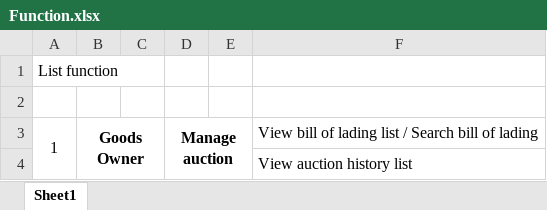
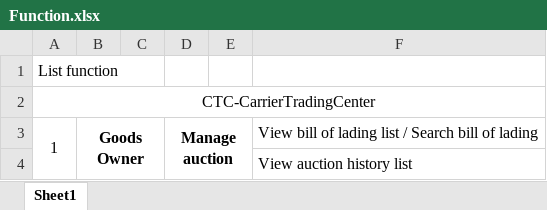
Before and after one commit to sangnvus/2017IS01, an Excel workbook: WIP/Users/DuongLV/FunctionList/Function.xlsx, sheet Sheet1, drawn as a sheet; only a part is shown; values as stored, in another font and other column widths than the file's, no borders; the diff names each change by its address in the sheet, - before the commit and + after, or states it on an @@ line.

Commit message:
update data

```diff
--- a/WIP/Users/DuongLV/FunctionList/Function.xlsx (sheet Sheet1)
+++ b/WIP/Users/DuongLV/FunctionList/Function.xlsx (sheet Sheet1)
-A2: (empty)
+A2: CTC-CarrierTradingCenter
+A2:F2 merged
```
